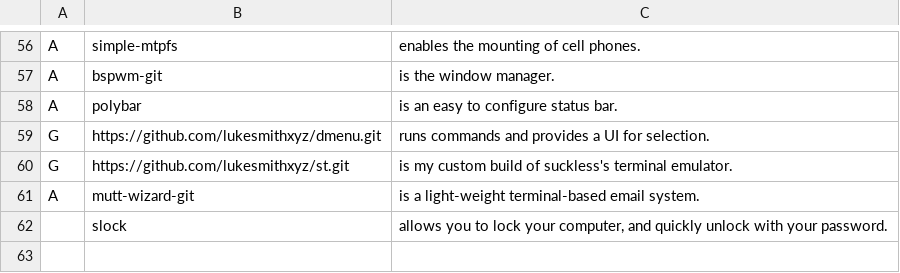
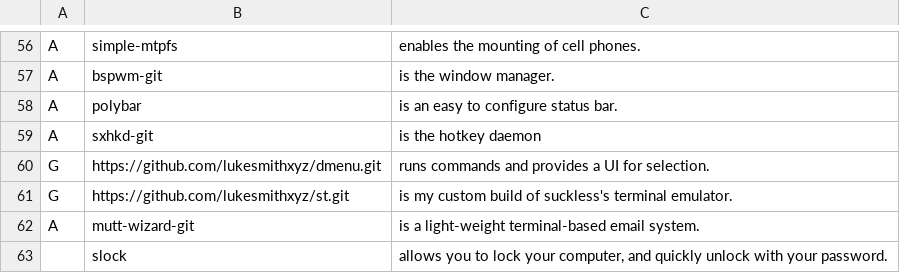
Before and after one commit to hadesagd/LARBS, a CSV file: progs.csv, drawn as a sheet; only a part is shown, gaps mark what is left out.

Commit message:
Added sxhkd to the programs list

```diff
--- a/progs.csv
+++ b/progs.csv
@@ -58,2 +58,3 @@ A,bspwm-git,"is the window manager."
 A,polybar,"is an easy to configure status bar."
+A,sxhkd-git,"is the hotkey daemon"
 G,https://github.com/lukesmithxyz/dmenu.git,"runs commands and provides a UI for selection."
```
